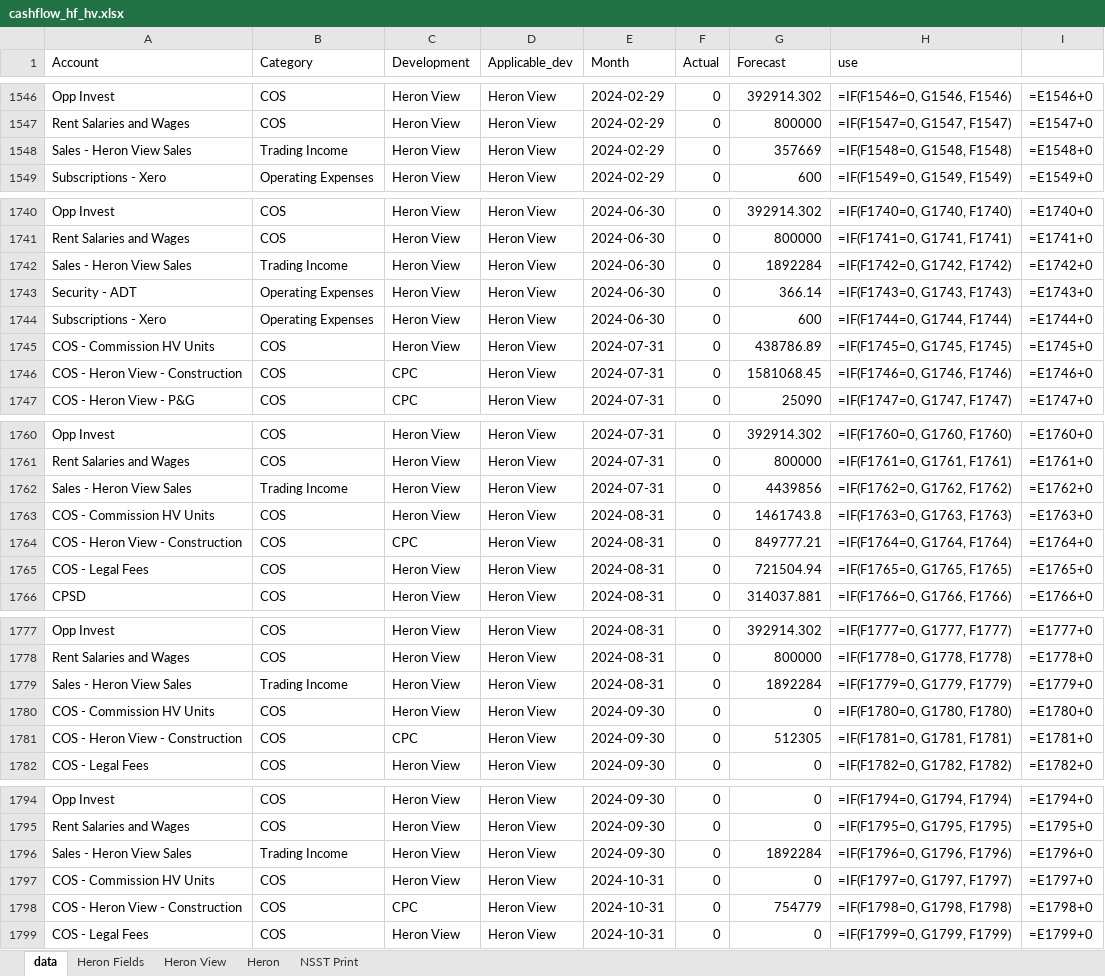
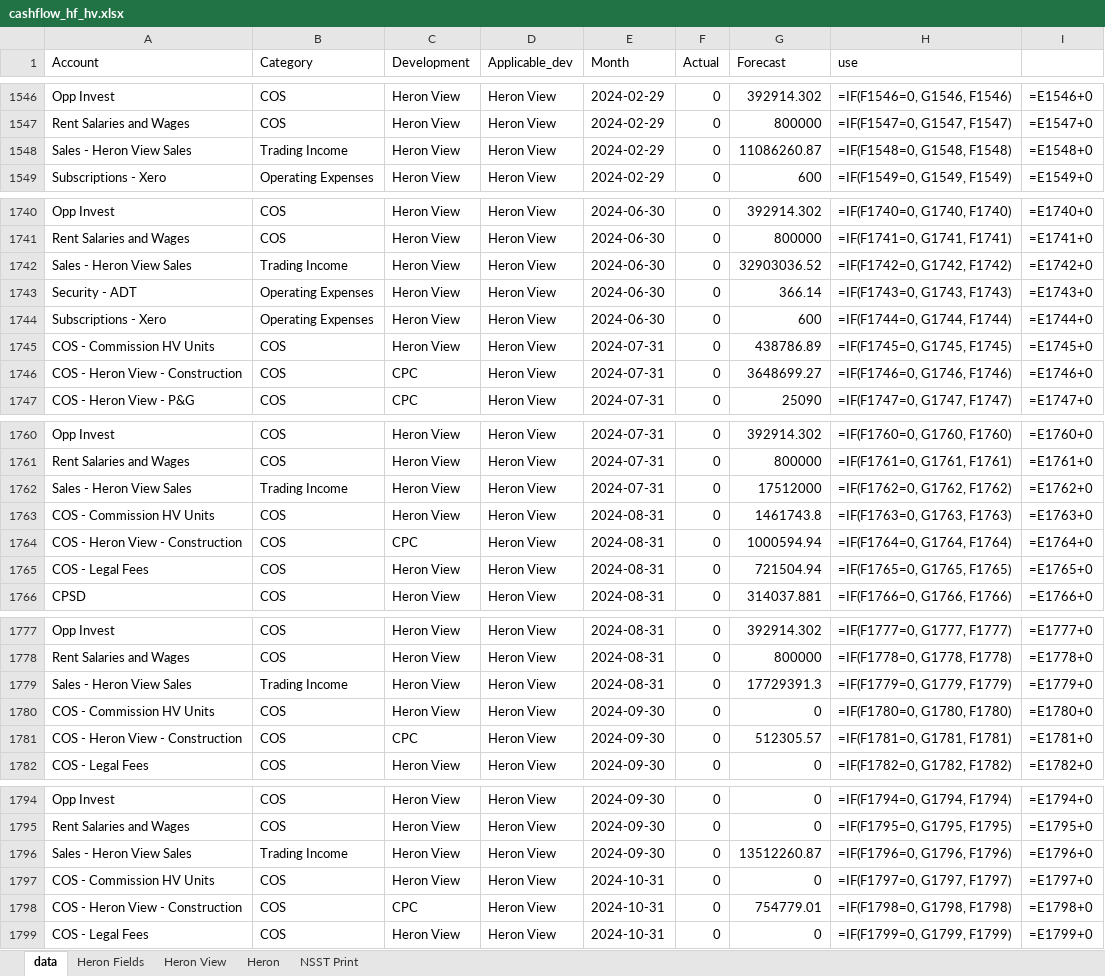
Before and after one commit to WayneBruton/fastapi-python, an Excel workbook: cashflow_p&l_files/cashflow_hf_hv.xlsx, sheet data, drawn as a sheet; only a part is shown, gaps mark what is left out; values as stored, in another font and other column widths than the file's, no borders; formulas without a stored value are shown as written; the diff covers the shown part only; the diff names each change by its address in the sheet, - before the commit and + after, or states it on an @@ line.

```diff
--- a/cashflow_p&l_files/cashflow_hf_hv.xlsx (sheet data)
+++ b/cashflow_p&l_files/cashflow_hf_hv.xlsx (sheet data)
-G1548 (Forecast): 357669
+G1548 (Forecast): 11086260.87
-G1742 (Forecast): 1892284
+G1742 (Forecast): 32903036.52
-G1746 (Forecast): 1581068.45
+G1746 (Forecast): 3648699.27
-G1762 (Forecast): 4439856
+G1762 (Forecast): 17512000
-G1764 (Forecast): 849777.21
+G1764 (Forecast): 1000594.94
-G1779 (Forecast): 1892284
+G1779 (Forecast): 17729391.3
-G1781 (Forecast): 512305
+G1781 (Forecast): 512305.57
-G1796 (Forecast): 1892284
+G1796 (Forecast): 13512260.87
-G1798 (Forecast): 754779
+G1798 (Forecast): 754779.01
```
Also changed, not shown: 136 added rows and 8 edited cells elsewhere in this sheet, sheet Heron, sheet Heron View, sheet Heron Fields, sheet NSST Print, 3 other files.
